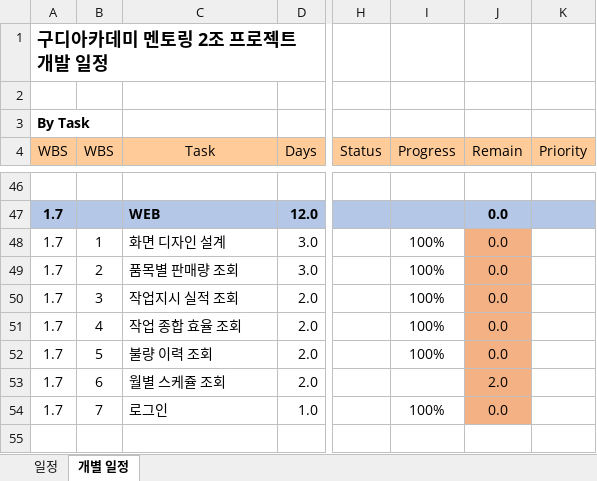
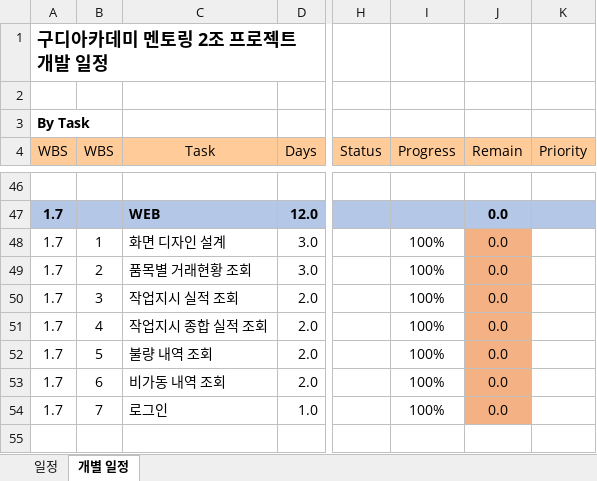
Before and after one commit to YJY1512/GoodeeTeamProject2, an Excel workbook: 설계 발표/Team2_업무현황.xlsx, sheet 개별 일정, drawn as a sheet; only a part is shown, gaps mark what is left out; values as stored, in another font and other column widths than the file's, no borders; conditional formats not drawn; the diff names each change by its address in the sheet, - before the commit and + after, or states it on an @@ line.

Commit message:
업무현황

```diff
--- a/설계 발표/Team2_업무현황.xlsx (sheet 개별 일정)
+++ b/설계 발표/Team2_업무현황.xlsx (sheet 개별 일정)
-C49 (Task): 품목별 판매량 조회
+C49 (Task): 품목별 거래현황 조회
-C51 (Task): 작업 종합 효율 조회
+C51 (Task): 작업지시 종합 실적 조회
-C52 (Task): 불량 이력 조회
+C52 (Task): 불량 내역 조회
-C53 (Task): 월별 스케쥴 조회
+C53 (Task): 비가동 내역 조회
-I53 (Progress): (empty)
+I53 (Progress): 100%
-J53 (Remain): 2.0
+J53 (Remain): 0.0
```
